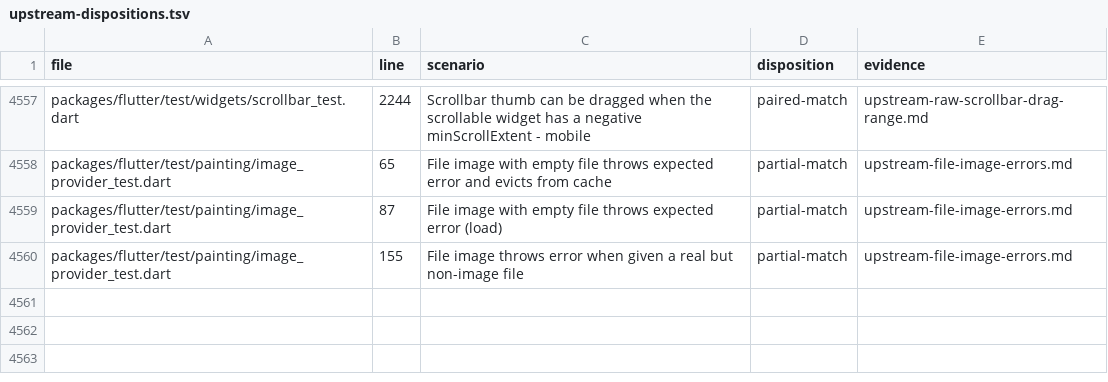
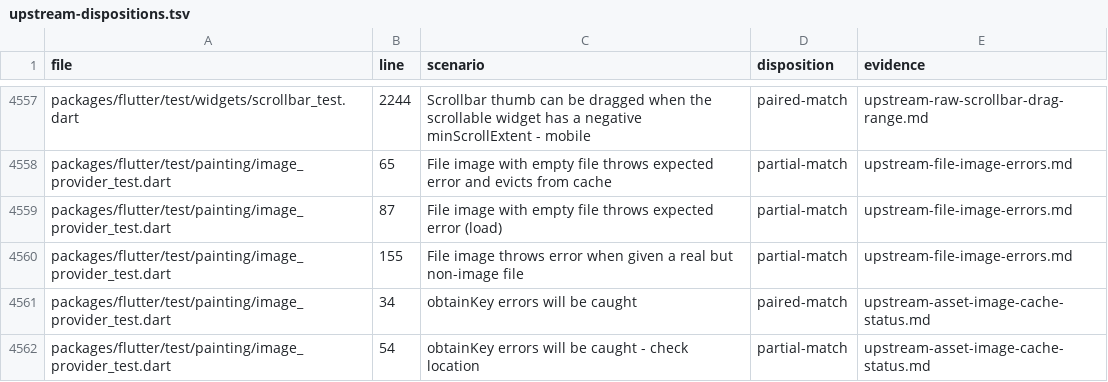
Before and after one commit to FabortLabs/incular, a TSV file: audits/flutter-3.50.0-parity/upstream-dispositions.tsv, drawn as a sheet; only a part is shown, gaps mark what is left out; the diff names each change by its address in the sheet, - before the commit and + after, or states it on an @@ line.

Commit message:
Query exact asset cache status without starting a pixel load

```diff
--- a/audits/flutter-3.50.0-parity/upstream-dispositions.tsv
+++ b/audits/flutter-3.50.0-parity/upstream-dispositions.tsv
+row 4561: packages/flutter/test/painting/image_provider_test.dart | 34 | obtainKey errors will be caught | paired-match | upstream-asset-image-cache-status.md
+row 4562: packages/flutter/test/painting/image_provider_test.dart | 54 | obtainKey errors will be caught - check location | partial-match | upstream-asset-image-cache-status.md
```
Also changed, not shown: 4 other files.
